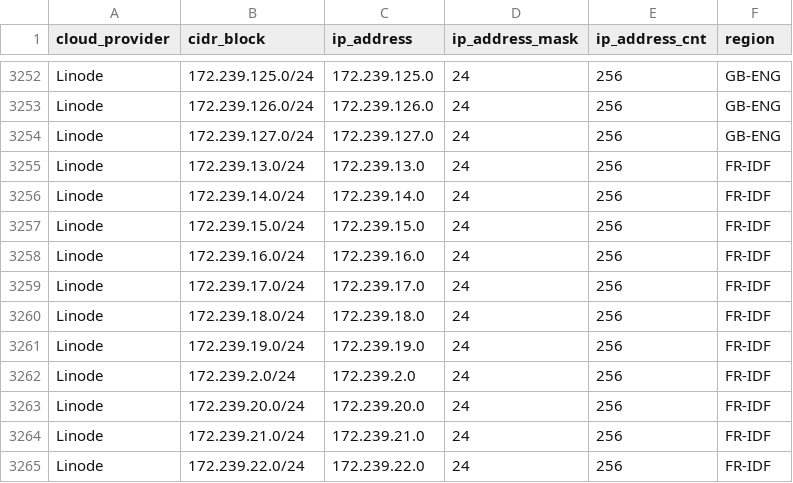
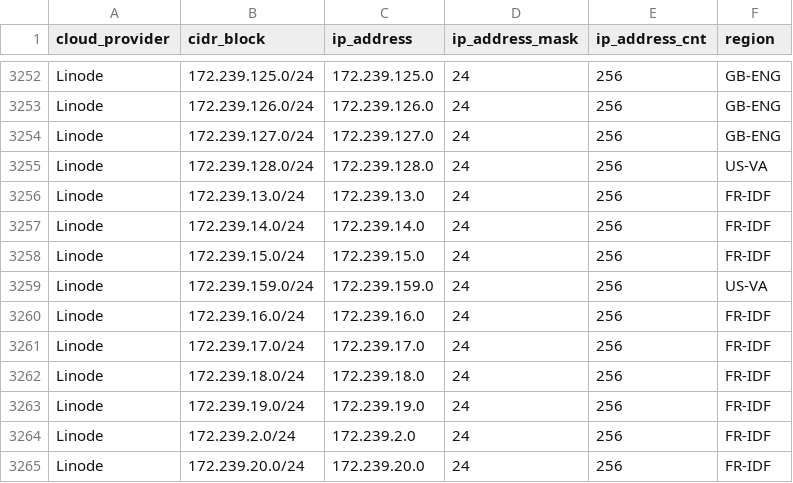
Before and after one commit to tobilg/public-cloud-provider-ip-ranges, a CSV file: data/providers/linode.csv, drawn as a sheet; only a part is shown, gaps mark what is left out; the shorter side is filled out with more unchanged rows.

Commit message:
[no ci] Data update on 2025-10-01T04:05:14

```diff
--- a/data/providers/linode.csv
+++ b/data/providers/linode.csv
@@ -3254,2 +3254,3 @@ Linode,172.239.126.0/24,172.239.126.0,24,256,GB-ENG
 Linode,172.239.127.0/24,172.239.127.0,24,256,GB-ENG
+Linode,172.239.128.0/24,172.239.128.0,24,256,US-VA
 Linode,172.239.13.0/24,172.239.13.0,24,256,FR-IDF
@@ -3257,2 +3258,3 @@ Linode,172.239.14.0/24,172.239.14.0,24,256,FR-IDF
 Linode,172.239.15.0/24,172.239.15.0,24,256,FR-IDF
+Linode,172.239.159.0/24,172.239.159.0,24,256,US-VA
 Linode,172.239.16.0/24,172.239.16.0,24,256,FR-IDF
```
Also changed, not shown: 9 other files.
